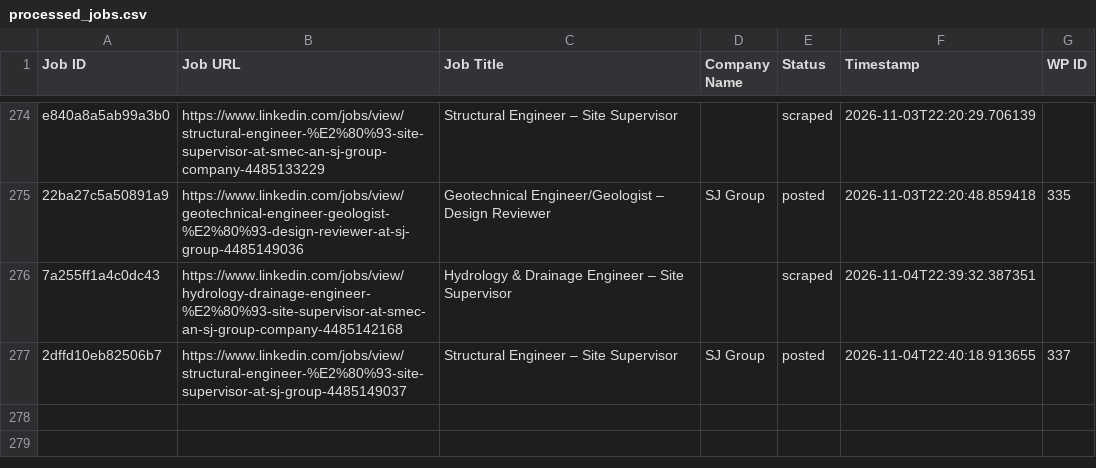
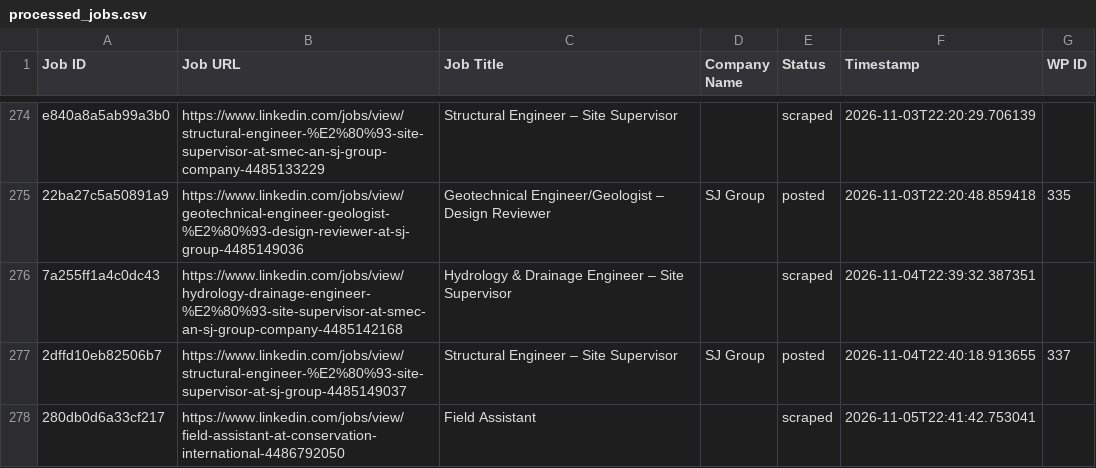
Before and after one commit to mimusdesign/tl, a CSV file: processed_jobs.csv, drawn as a sheet; only a part is shown, gaps mark what is left out.

```diff
--- a/processed_jobs.csv
+++ b/processed_jobs.csv
@@ -277 +277,2 @@ e840a8a5ab99a3b0,https://www.linkedin.com/jobs/view/structural-engineer-%E2%80%9
 2dffd10eb82506b7,https://www.linkedin.com/jobs/view/structural-engineer-%E2%80%93-site-supervisor-at-sj-group-4485149037,Structural Engineer – Site Supervisor,SJ Group,posted,2026-11-04T22:40:18.913655,337
+280db0d6a33cf217,https://www.linkedin.com/jobs/view/field-assistant-at-conservation-international-4486792050,Field Assistant,,scraped,2026-11-05T22:41:42.753041,
```
